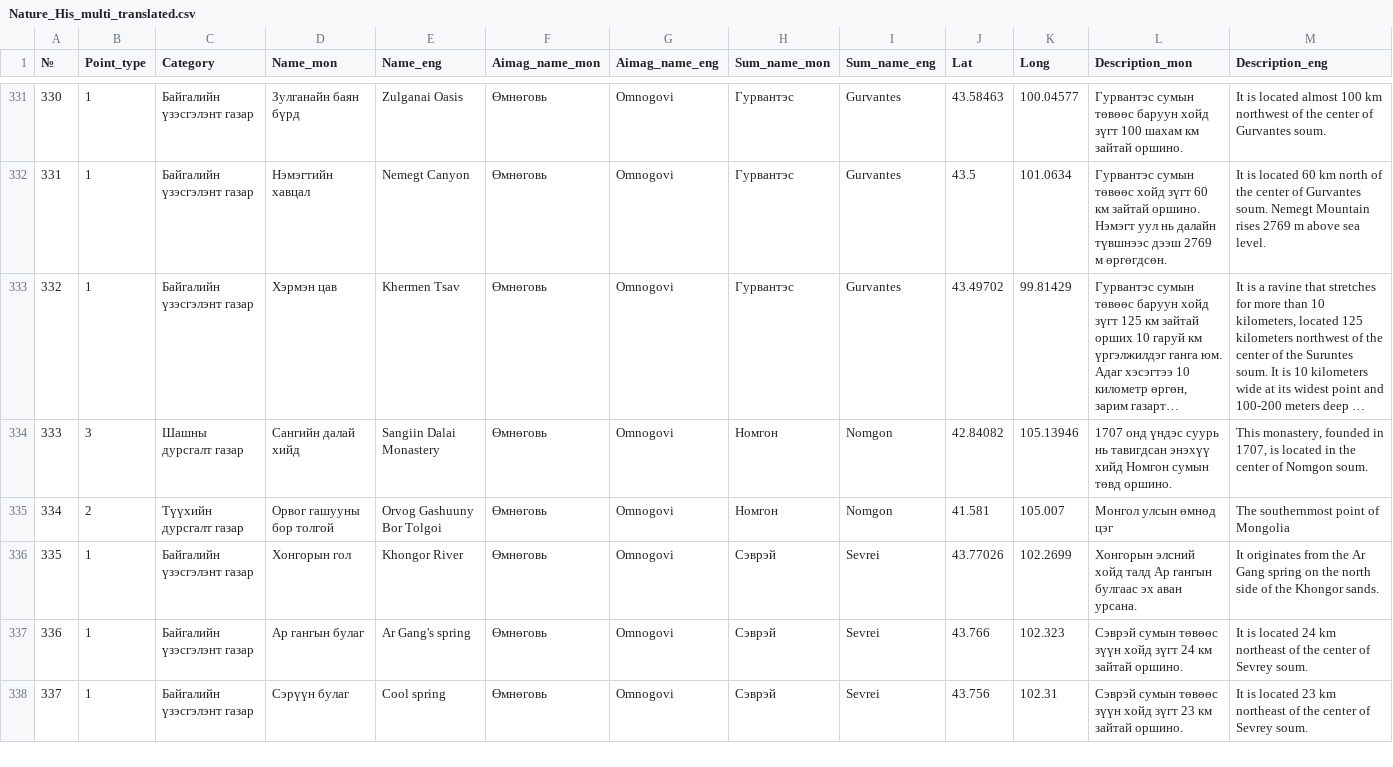
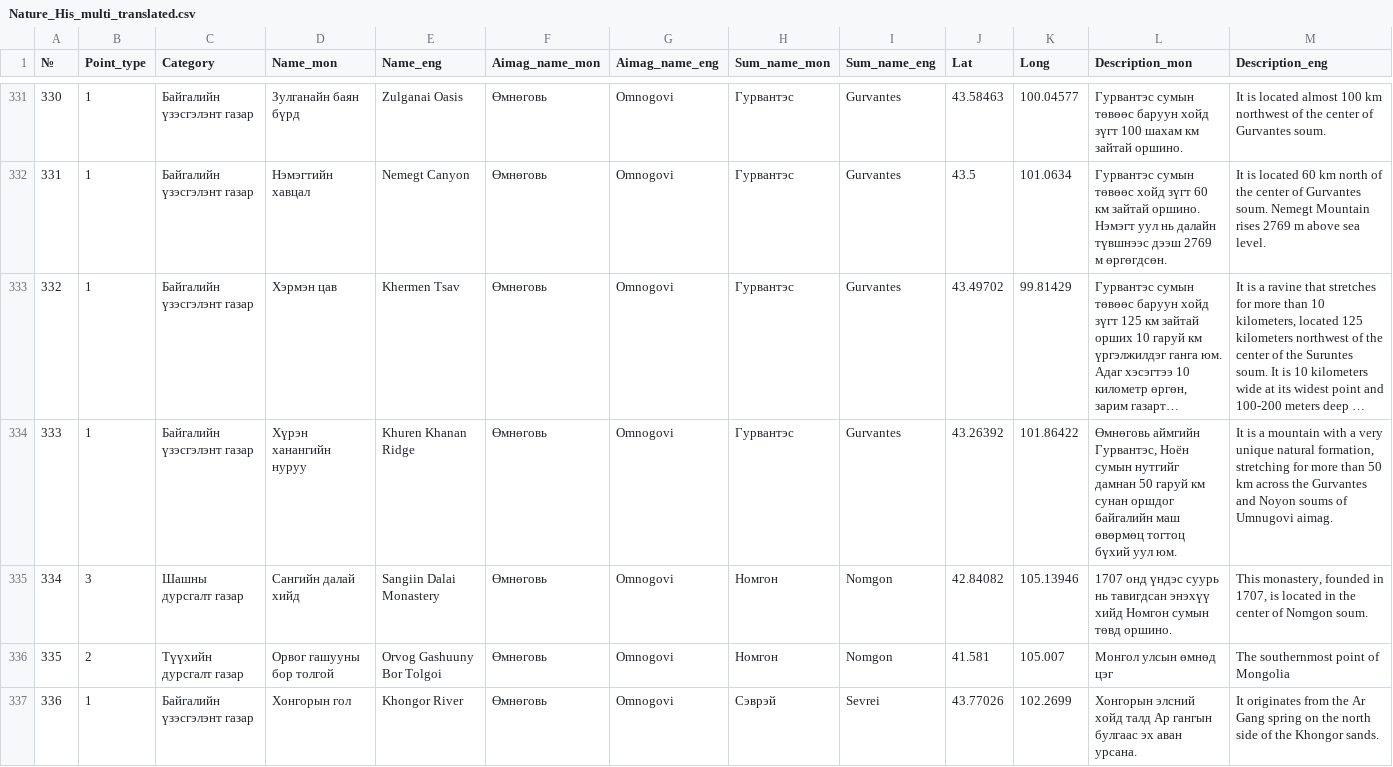
Before and after one commit to BayarCh/MongoliaGuideMap, a CSV file: Nature_His_multi_translated.csv, drawn as a sheet; only a part is shown, gaps mark what is left out; the shorter side is filled out with more unchanged rows; long unchanged cells end in …; addresses are those after the commit; rows hold the shown columns only; the diff names each change by its address in the sheet, - before the commit and + after, or states it on an @@ line.

Commit message:
Update map data and settings

```diff
--- a/Nature_His_multi_translated.csv
+++ b/Nature_His_multi_translated.csv
+row 334: 333 | 1 | Байгалийн үзэсгэлэнт газар | Хүрэн ханангийн нуруу | Khuren Khanan Ridge | Өмнөговь | Omnogovi | Гурвантэс | Gurvantes | 43.26392 | 101.86422 | Өмнөговь аймгийн Гурвантэс, Ноён сумын нутгийг дамнан 50 гаруй км сунан оршдог байгалийн маш өвөрмөц тогтоц бүхий уул юм. | It is a mountain with a very unique natural formation, stretching for more than 50 km across the Gurvantes and Noyon soums of Umnugovi aimag.
@@ column A (№) renumbered from row 335 down @@
```
Also changed, not shown: 1 other file.
